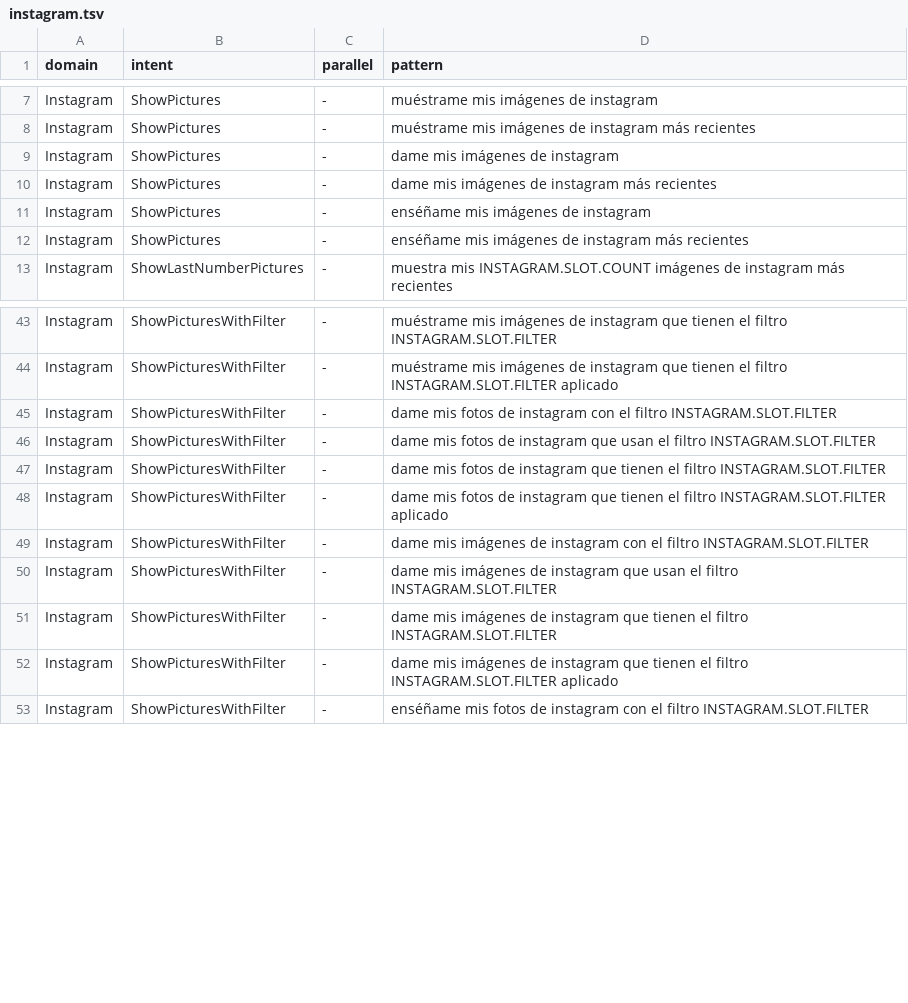
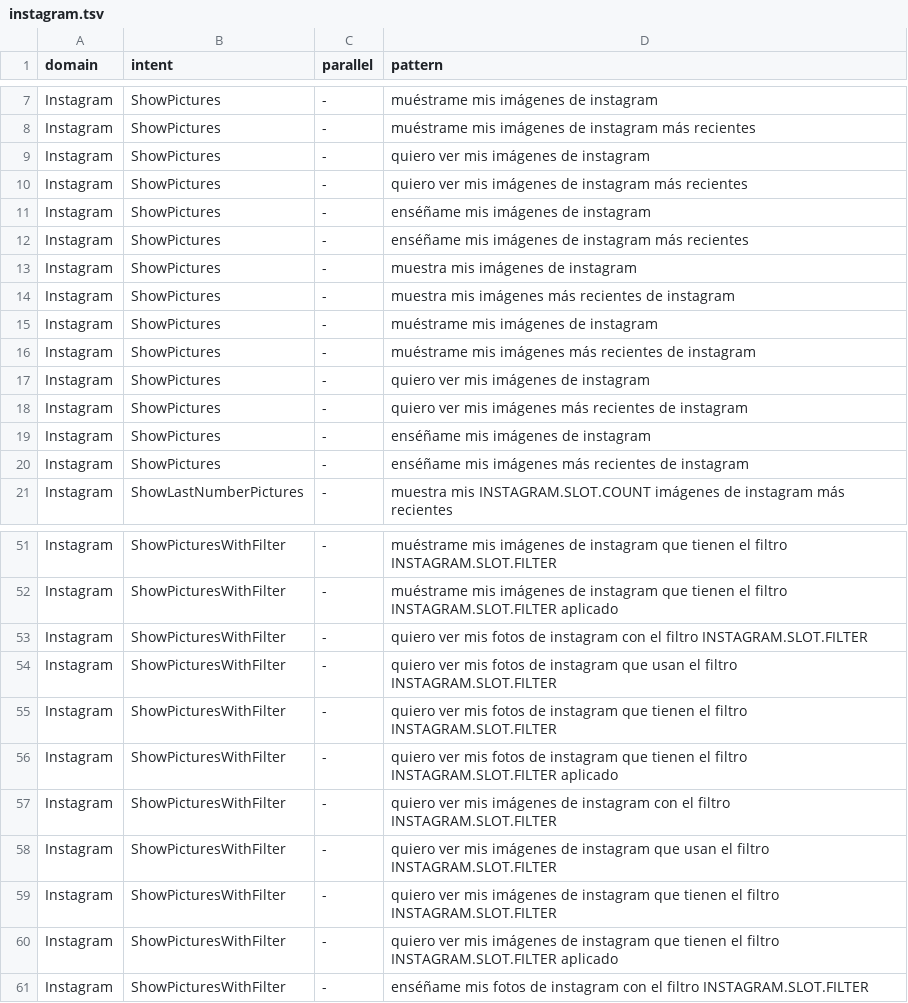
Before and after one commit to cartesinus/leyzer, a TSV file: patterns/es-ES/instagram.tsv, drawn as a sheet; only a part is shown, gaps mark what is left out; the diff covers the shown part only.

```diff
--- a/patterns/es-ES/instagram.tsv
+++ b/patterns/es-ES/instagram.tsv
@@ -8,6 +8,14 @@ Instagram	ShowPictures	-	muéstrame mis imágenes de instagram
 Instagram	ShowPictures	-	muéstrame mis imágenes de instagram más recientes
-Instagram	ShowPictures	-	dame mis imágenes de instagram
-Instagram	ShowPictures	-	dame mis imágenes de instagram más recientes
+Instagram	ShowPictures	-	quiero ver mis imágenes de instagram
+Instagram	ShowPictures	-	quiero ver mis imágenes de instagram más recientes
 Instagram	ShowPictures	-	enséñame mis imágenes de instagram
 Instagram	ShowPictures	-	enséñame mis imágenes de instagram más recientes
+Instagram	ShowPictures	-	muestra mis imágenes de instagram
+Instagram	ShowPictures	-	muestra mis imágenes más recientes de instagram
+Instagram	ShowPictures	-	muéstrame mis imágenes de instagram
+Instagram	ShowPictures	-	muéstrame mis imágenes más recientes de instagram
+Instagram	ShowPictures	-	quiero ver mis imágenes de instagram
+Instagram	ShowPictures	-	quiero ver mis imágenes más recientes de instagram
+Instagram	ShowPictures	-	enséñame mis imágenes de instagram
+Instagram	ShowPictures	-	enséñame mis imágenes más recientes de instagram
 Instagram	ShowLastNumberPictures	-	muestra mis INSTAGRAM.SLOT.COUNT imágenes de instagram más recientes
@@ -44,10 +52,10 @@ Instagram	ShowPicturesWithFilter	-	muéstrame mis imágenes de instagram que tie
 Instagram	ShowPicturesWithFilter	-	muéstrame mis imágenes de instagram que tienen el filtro INSTAGRAM.SLOT.FILTER aplicado
-Instagram	ShowPicturesWithFilter	-	dame mis fotos de instagram con el filtro INSTAGRAM.SLOT.FILTER
-Instagram	ShowPicturesWithFilter	-	dame mis fotos de instagram que usan el filtro INSTAGRAM.SLOT.FILTER
-Instagram	ShowPicturesWithFilter	-	dame mis fotos de instagram que tienen el filtro INSTAGRAM.SLOT.FILTER
-Instagram	ShowPicturesWithFilter	-	dame mis fotos de instagram que tienen el filtro INSTAGRAM.SLOT.FILTER aplicado
-Instagram	ShowPicturesWithFilter	-	dame mis imágenes de instagram con el filtro INSTAGRAM.SLOT.FILTER
-Instagram	ShowPicturesWithFilter	-	dame mis imágenes de instagram que usan el filtro INSTAGRAM.SLOT.FILTER
-Instagram	ShowPicturesWithFilter	-	dame mis imágenes de instagram que tienen el filtro INSTAGRAM.SLOT.FILTER
-Instagram	ShowPicturesWithFilter	-	dame mis imágenes de instagram que tienen el filtro INSTAGRAM.SLOT.FILTER aplicado
+Instagram	ShowPicturesWithFilter	-	quiero ver mis fotos de instagram con el filtro INSTAGRAM.SLOT.FILTER
+Instagram	ShowPicturesWithFilter	-	quiero ver mis fotos de instagram que usan el filtro INSTAGRAM.SLOT.FILTER
+Instagram	ShowPicturesWithFilter	-	quiero ver mis fotos de instagram que tienen el filtro INSTAGRAM.SLOT.FILTER
+Instagram	ShowPicturesWithFilter	-	quiero ver mis fotos de instagram que tienen el filtro INSTAGRAM.SLOT.FILTER aplicado
+Instagram	ShowPicturesWithFilter	-	quiero ver mis imágenes de instagram con el filtro INSTAGRAM.SLOT.FILTER
+Instagram	ShowPicturesWithFilter	-	quiero ver mis imágenes de instagram que usan el filtro INSTAGRAM.SLOT.FILTER
+Instagram	ShowPicturesWithFilter	-	quiero ver mis imágenes de instagram que tienen el filtro INSTAGRAM.SLOT.FILTER
+Instagram	ShowPicturesWithFilter	-	quiero ver mis imágenes de instagram que tienen el filtro INSTAGRAM.SLOT.FILTER aplicado
 Instagram	ShowPicturesWithFilter	-	enséñame mis fotos de instagram con el filtro INSTAGRAM.SLOT.FILTER
```
Also changed, not shown: 38 edited cells elsewhere in this file, patterns/es-ES/slack.tsv, patterns/es-ES/spotify.tsv, 15 other files.
